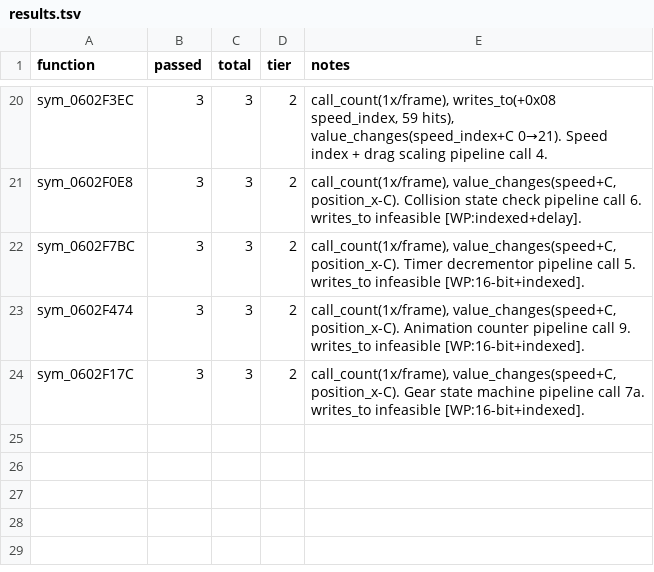
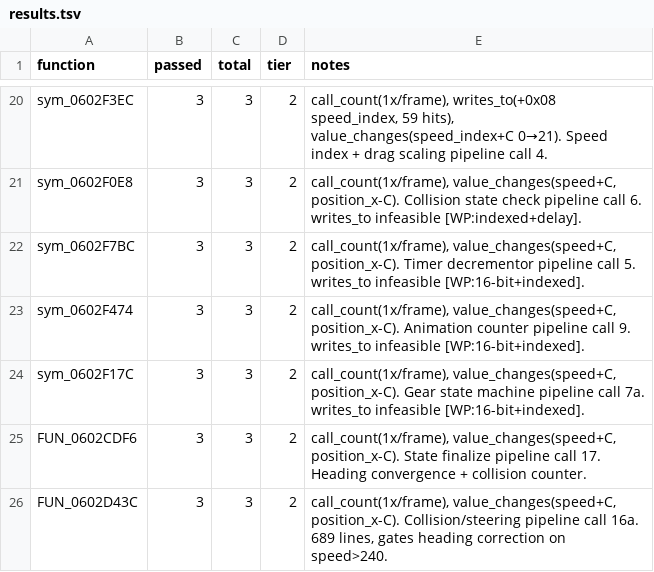
Before and after one commit to AJBats/saturn-daytona-usa-re, a TSV file: workstreams/auto_re/results.tsv, drawn as a sheet; only a part is shown, gaps mark what is left out.

```diff
--- a/workstreams/auto_re/results.tsv
+++ b/workstreams/auto_re/results.tsv
@@ -24 +24,3 @@ sym_0602F474	3	3	2	call_count(1x/frame), value_changes(speed+C, position_x-C). A
 sym_0602F17C	3	3	2	call_count(1x/frame), value_changes(speed+C, position_x-C). Gear state machine pipeline call 7a. writes_to infeasible [WP:16-bit+indexed].
+FUN_0602CDF6	3	3	2	call_count(1x/frame), value_changes(speed+C, position_x-C). State finalize pipeline call 17. Heading convergence + collision counter.
+FUN_0602D43C	3	3	2	call_count(1x/frame), value_changes(speed+C, position_x-C). Collision/steering pipeline call 16a. 689 lines, gates heading correction on speed>240.
```
Also changed, not shown: 2 other files.
